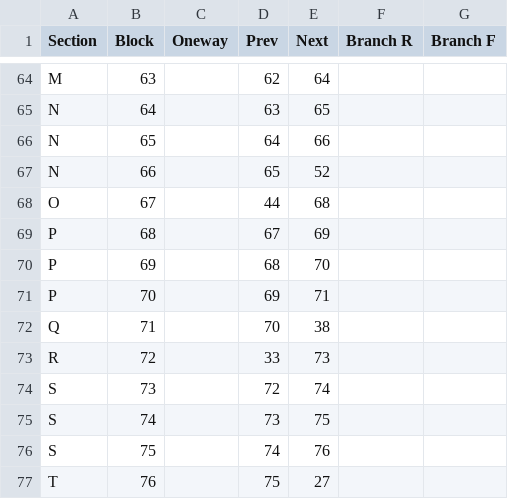
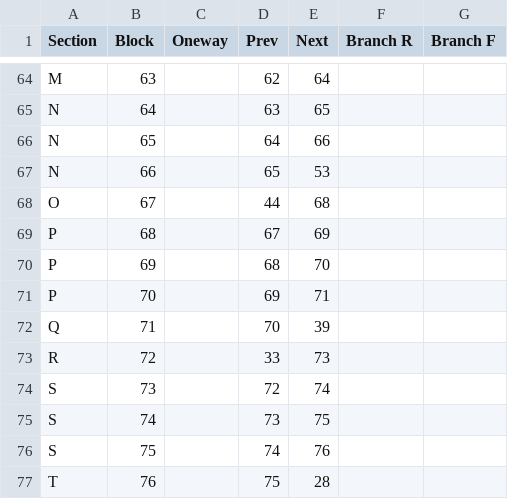
Before and after one commit to ctrlaltf2/trains, a CSV file: data/cytoscape/red_line.csv, drawn as a sheet; only a part is shown, gaps mark what is left out.

Commit message:
Add red line switches

```diff
--- a/data/cytoscape/red_line.csv
+++ b/data/cytoscape/red_line.csv
@@ -66,3 +66,3 @@ N,64,,63,65,,
 N,65,,64,66,,
-N,66,,65,52,,
+N,66,,65,53,,
 O,67,,44,68,,
@@ -71,3 +71,3 @@ P,69,,68,70,,
 P,70,,69,71,,
-Q,71,,70,38,,
+Q,71,,70,39,,
 R,72,,33,73,,
@@ -76,2 +76,2 @@ S,74,,73,75,,
 S,75,,74,76,,
-T,76,,75,27,,
+T,76,,75,28,,
```
Also changed, not shown: 2 other files.
